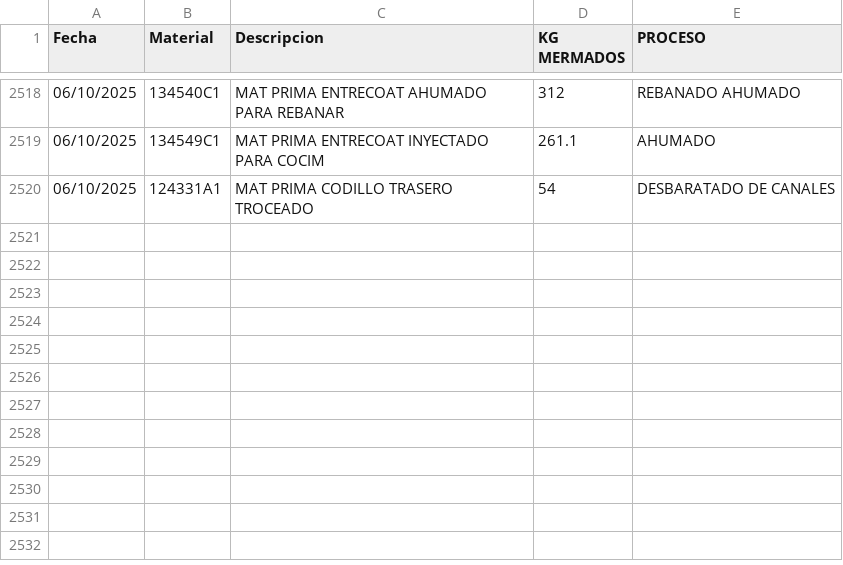
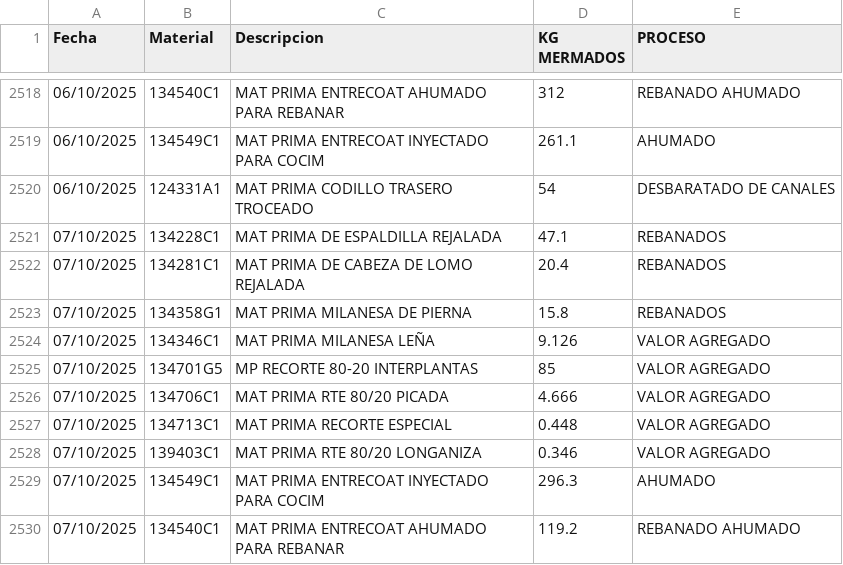
Before and after one commit to rosaliolh/basedatos, a CSV file: registrodemermaprocesosirapuato.csv, drawn as a sheet; only a part is shown, gaps mark what is left out.

Commit message:
Update registrodemermaprocesosirapuato.csv

```diff
--- a/registrodemermaprocesosirapuato.csv
+++ b/registrodemermaprocesosirapuato.csv
@@ -2520 +2520,11 @@ Fecha,Material,Descripcion,KG MERMADOS,PROCESO
 06/10/2025,124331A1,MAT PRIMA CODILLO TRASERO TROCEADO,54,DESBARATADO DE CANALES
+07/10/2025,134228C1,MAT PRIMA DE ESPALDILLA REJALADA,47.1,REBANADOS
+07/10/2025,134281C1,MAT PRIMA DE CABEZA DE LOMO REJALADA,20.4,REBANADOS
+07/10/2025,134358G1,MAT PRIMA MILANESA DE PIERNA,15.8,REBANADOS
+07/10/2025,134346C1,MAT PRIMA MILANESA LEÑA,9.126,VALOR AGREGADO
+07/10/2025,134701G5,MP RECORTE 80-20 INTERPLANTAS,85,VALOR AGREGADO
+07/10/2025,134706C1,MAT PRIMA RTE 80/20 PICADA,4.666,VALOR AGREGADO
+07/10/2025,134713C1,MAT PRIMA RECORTE ESPECIAL,0.448,VALOR AGREGADO
+07/10/2025,139403C1,MAT PRIMA RTE 80/20 LONGANIZA,0.346,VALOR AGREGADO
+07/10/2025,134549C1,MAT PRIMA ENTRECOAT INYECTADO PARA COCIM,296.3,AHUMADO
+07/10/2025,134540C1,MAT PRIMA ENTRECOAT AHUMADO PARA REBANAR,119.2,REBANADO AHUMADO
```
